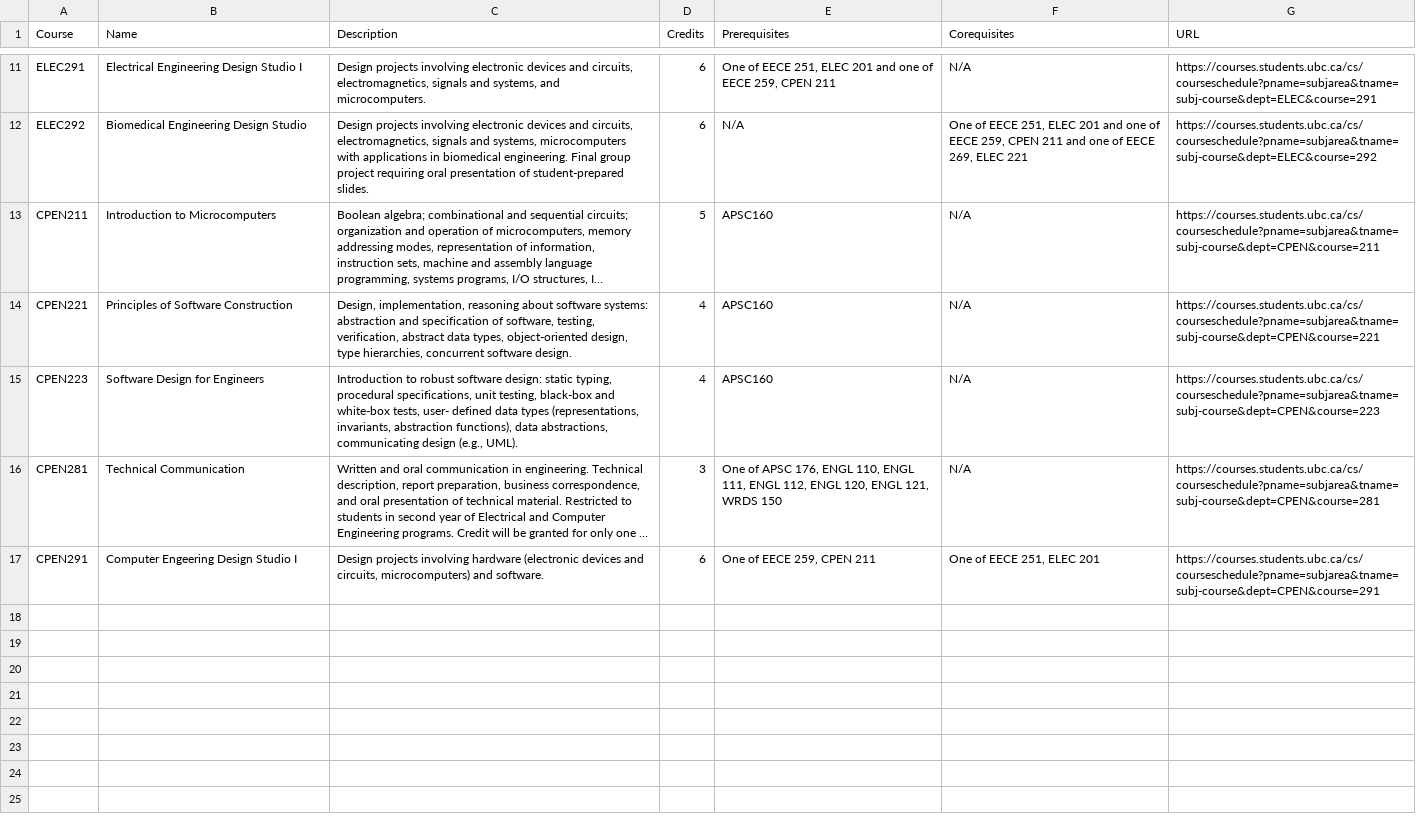
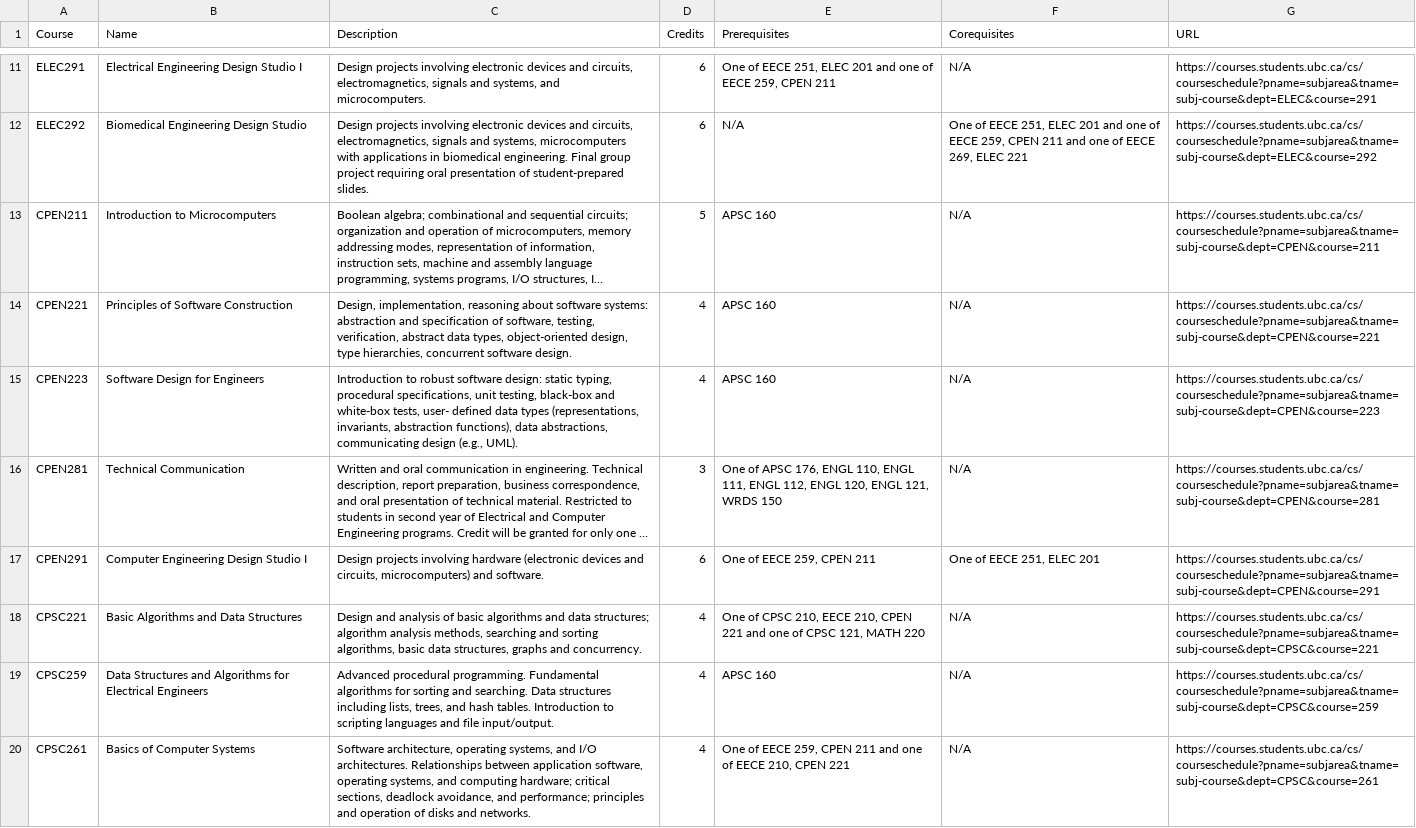
Before and after one commit to UBC-ECESS/EcessDiscordBot, a CSV file: assets/ece-course-prereqs.csv, drawn as a sheet; only a part is shown, gaps mark what is left out; long unchanged cells end in …; the diff names each change by its address in the sheet, - before the commit and + after, or states it on an @@ line.

Commit message:
Add CPSC 2nd year and remove embed previews

```diff
--- a/assets/ece-course-prereqs.csv
+++ b/assets/ece-course-prereqs.csv
-E13:E15 (Prerequisites): APSC160
+E13:E15 (Prerequisites): APSC 160
-B17 (Name): Computer Engeering Design Studio I
+B17 (Name): Computer Engineering Design Studio I
+row 18: CPSC221 | Basic Algorithms and Data Structures | Design and analysis of basic algorithms and data structures; algorithm analysis methods, searching and sorting algorithms, basic data structures, graphs and concurrency. | 4 | One of CPSC 210, EECE 210, CPEN 221 and one of CPSC 121, MATH 220 | N/A | https://courses.students.ubc.ca/cs/courseschedule?pname=subjarea&tname=subj-course&dept=CPSC&course=221
+row 19: CPSC259 | Data Structures and Algorithms for Electrical Engineers | Advanced procedural programming. Fundamental algorithms for sorting and searching. Data structures including lists, trees, and hash tables. Introduction to scripting languages and file input/output. | 4 | APSC 160 | N/A | https://courses.students.ubc.ca/cs/courseschedule?pname=subjarea&tname=subj-course&dept=CPSC&course=259
+row 20: CPSC261 | Basics of Computer Systems | Software architecture, operating systems, and I/O architectures. Relationships between application software, operating systems, and computing hardware; critical sections, deadlock avoidance, and performance; principles and operation of disks and networks. | 4 | One of EECE 259, CPEN 211 and one of EECE 210, CPEN 221 | N/A | https://courses.students.ubc.ca/cs/courseschedule?pname=subjarea&tname=subj-course&dept=CPSC&course=261
```
Also changed, not shown: 3 other files.
